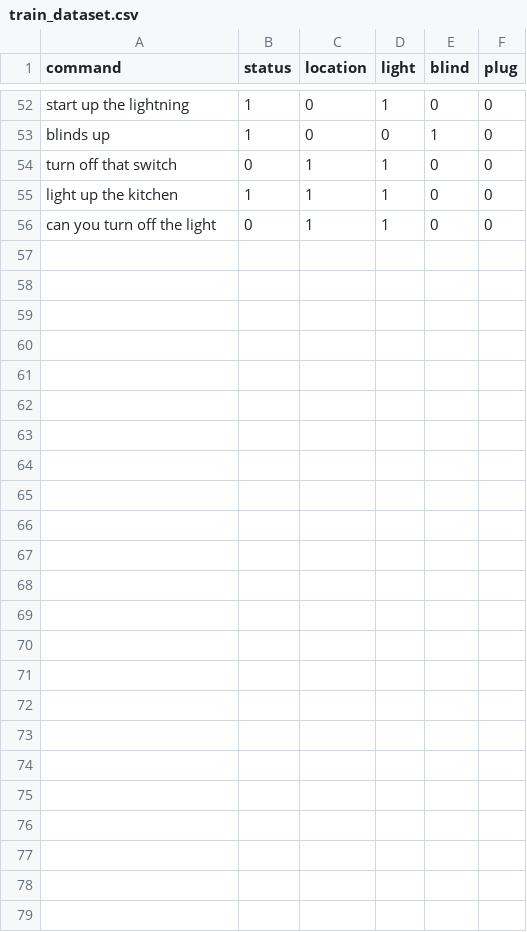
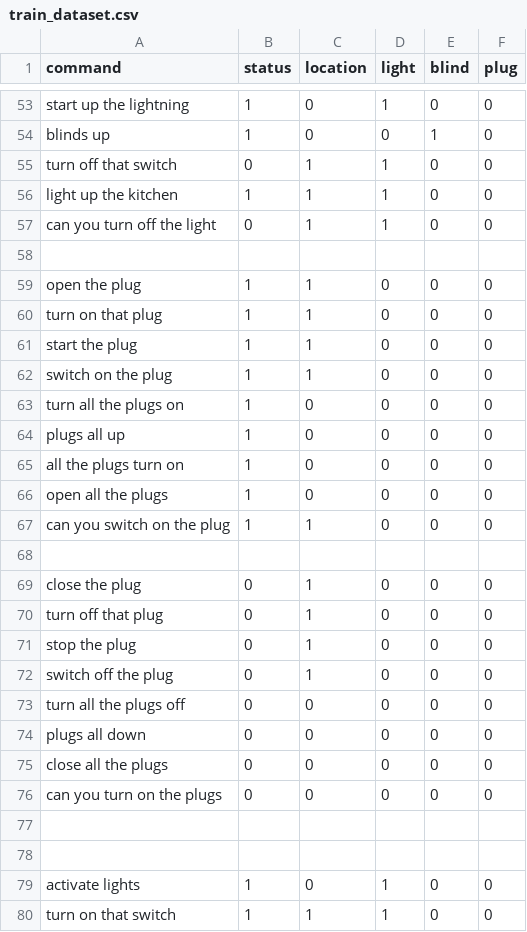
Before and after one commit to AIforIoT/artificial_intelligence, a CSV file: text2classification/data/train_dataset.csv, drawn as a sheet; only a part is shown, gaps mark what is left out; the diff covers the shown part only; the diff names each change by its address in the sheet, - before the commit and + after, or states it on an @@ line.

Commit message:
Plug train

```diff
--- a/text2classification/data/train_dataset.csv
+++ b/text2classification/data/train_dataset.csv
+row 58: (empty)
+row 59: open the plug | 1 | 1 | 0 | 0 | 0
+row 60: turn on that plug | 1 | 1 | 0 | 0 | 0
+row 61: start the plug | 1 | 1 | 0 | 0 | 0
+row 62: switch on the plug | 1 | 1 | 0 | 0 | 0
+row 63: turn all the plugs on | 1 | 0 | 0 | 0 | 0
+row 64: plugs all up | 1 | 0 | 0 | 0 | 0
+row 65: all the plugs turn on | 1 | 0 | 0 | 0 | 0
+row 66: open all the plugs | 1 | 0 | 0 | 0 | 0
+row 67: can you switch on the plug | 1 | 1 | 0 | 0 | 0
+row 68: (empty)
+row 69: close the plug | 0 | 1 | 0 | 0 | 0
+row 70: turn off that plug | 0 | 1 | 0 | 0 | 0
+row 71: stop the plug | 0 | 1 | 0 | 0 | 0
+row 72: switch off the plug | 0 | 1 | 0 | 0 | 0
+row 73: turn all the plugs off | 0 | 0 | 0 | 0 | 0
+row 74: plugs all down | 0 | 0 | 0 | 0 | 0
+row 75: close all the plugs | 0 | 0 | 0 | 0 | 0
+row 76: can you turn on the plugs | 0 | 0 | 0 | 0 | 0
+row 77: (empty)
+row 78: (empty)
+row 79: activate lights | 1 | 0 | 1 | 0 | 0
+row 80: turn on that switch | 1 | 1 | 1 | 0 | 0
```
Also changed, not shown: 1 added row and 24 edited cells elsewhere in this file, 1 other file.
